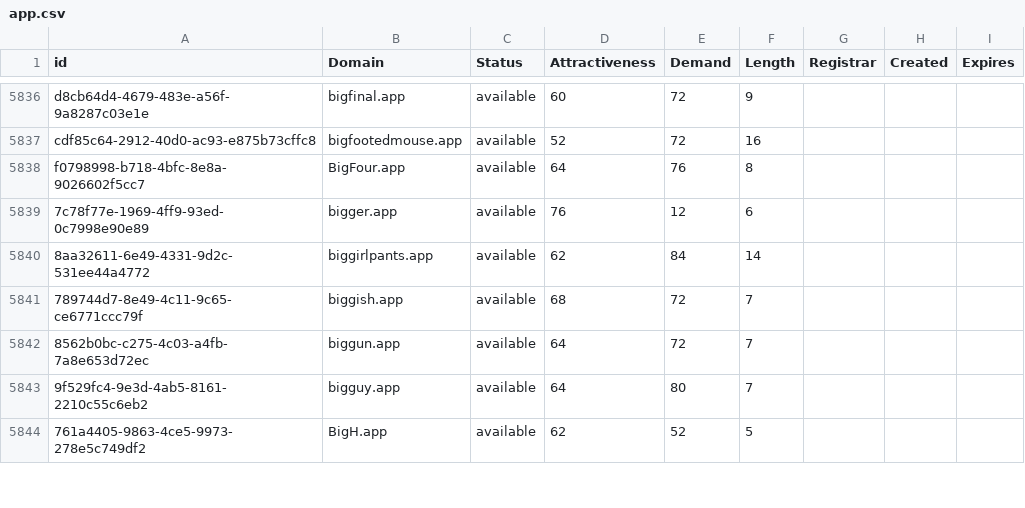
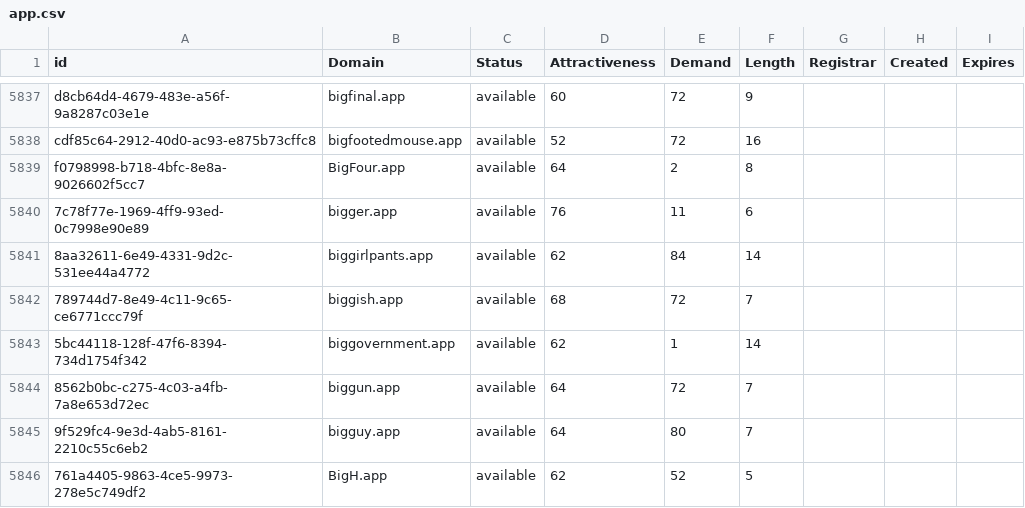
Before and after one commit to UniqueDomains/app-oneword-domains, a CSV file: app.csv, drawn as a sheet; only a part is shown, gaps mark what is left out; the diff covers the shown part only.

```diff
--- a/app.csv
+++ b/app.csv
@@ -5837,6 +5838,7 @@ d8cb64d4-4679-483e-a56f-9a8287c03e1e,bigfinal.app,available,60,72,9,,,
 cdf85c64-2912-40d0-ac93-e875b73cffc8,bigfootedmouse.app,available,52,72,16,,,
-f0798998-b718-4bfc-8e8a-9026602f5cc7,BigFour.app,available,64,76,8,,,
-7c78f77e-1969-4ff9-93ed-0c7998e90e89,bigger.app,available,76,12,6,,,
+f0798998-b718-4bfc-8e8a-9026602f5cc7,BigFour.app,available,64,2,8,,,
+7c78f77e-1969-4ff9-93ed-0c7998e90e89,bigger.app,available,76,11,6,,,
 8aa32611-6e49-4331-9d2c-531ee44a4772,biggirlpants.app,available,62,84,14,,,
 789744d7-8e49-4c11-9c65-ce6771ccc79f,biggish.app,available,68,72,7,,,
+5bc44118-128f-47f6-8394-734d1754f342,biggovernment.app,available,62,1,14,,,
 8562b0bc-c275-4c03-a4fb-7a8e653d72ec,biggun.app,available,64,72,7,,,
```
Also changed, not shown: 7 added rows, 8 removed rows and 57 edited cells elsewhere in this file, 2 other files.
